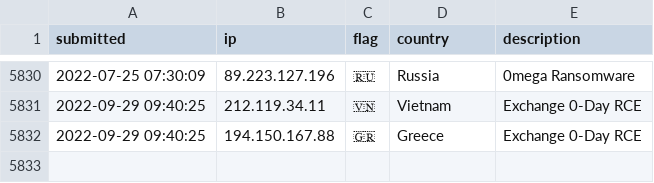
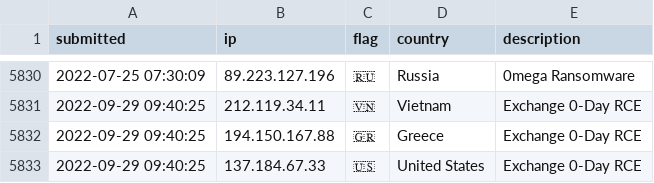
Before and after one commit to tesla-consulting/ioc-list, a CSV file: iplist.csv, drawn as a sheet; only a part is shown, gaps mark what is left out.

Commit message:
New IoC pushed.

```diff
--- a/iplist.csv
+++ b/iplist.csv
@@ -5832 +5832,2 @@ submitted, ip, flag, country, description
 2022-09-29 09:40:25, 194.150.167.88, 🇬🇷, Greece, Exchange 0-Day RCE
+2022-09-29 09:40:25, 137.184.67.33, 🇺🇸, United States, Exchange 0-Day RCE
```
